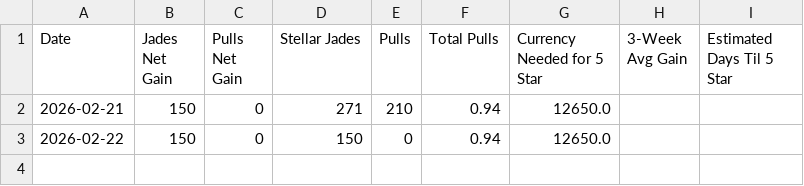
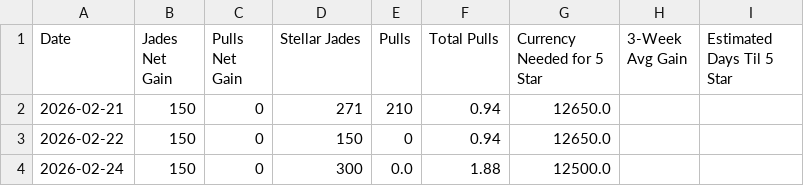
Before and after one commit to axelotlramen/website, a CSV file: data/hsr_diary_log.csv, drawn as a sheet.

```diff
--- a/data/hsr_diary_log.csv
+++ b/data/hsr_diary_log.csv
@@ -3 +3,2 @@ Date,Jades Net Gain,Pulls Net Gain,Stellar Jades,Pulls,Total Pulls,Currency Need
 2026-02-22,150,0,150,0,0.94,12650.0,,
+2026-02-24,150,0,300,0.0,1.88,12500.0,,
```
Also changed, not shown: 1 other file.
